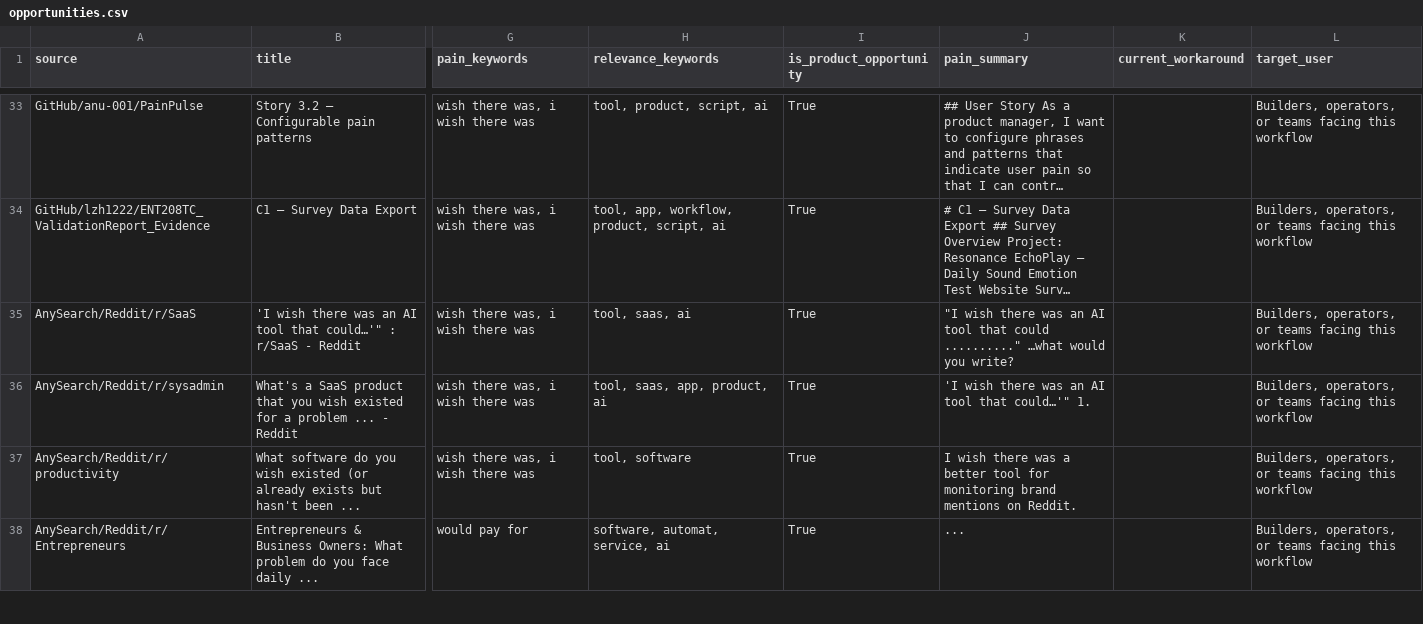
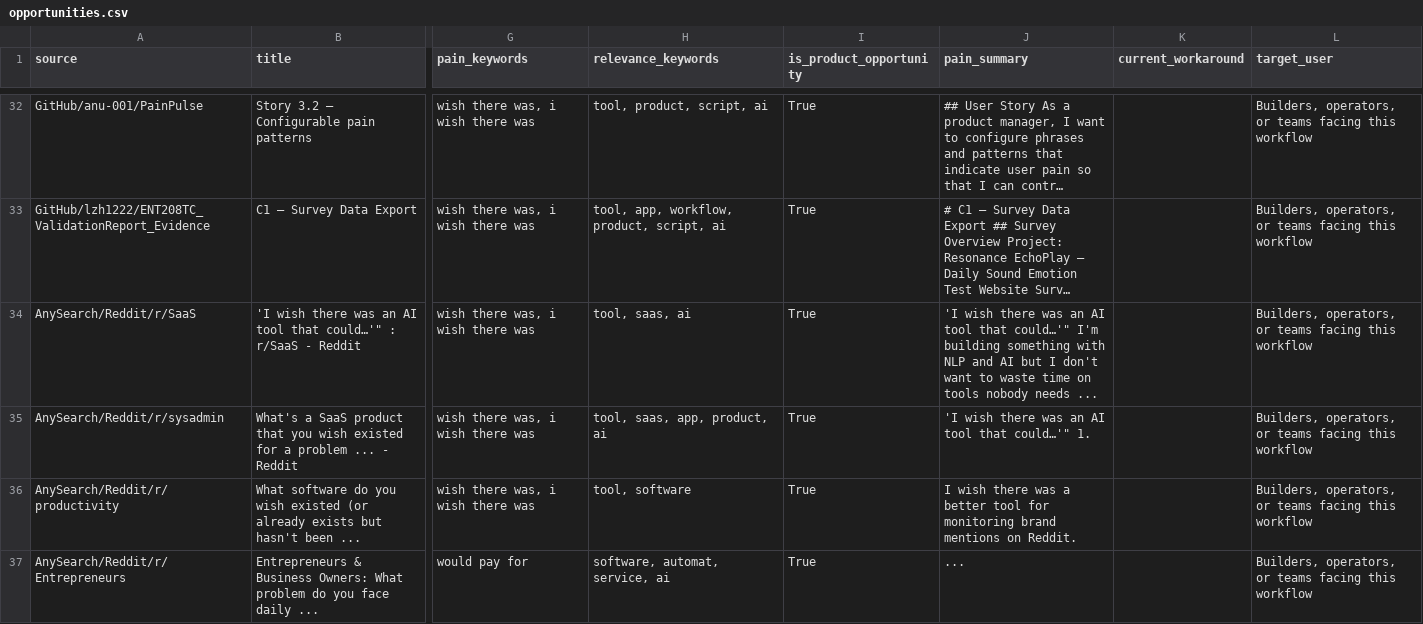
Before and after one commit to jaxxchen003/microsaas-radar, a CSV file: output/opportunities.csv, drawn as a sheet; only a part is shown, gaps mark what is left out; long unchanged cells end in …; addresses are those after the commit; the diff covers the shown part only; the diff names each change by its address in the sheet, - before the commit and + after, or states it on an @@ line.

```diff
--- a/output/opportunities.csv
+++ b/output/opportunities.csv
-J34 (pain_summary): "I wish there was an AI tool that could .........." …what would you write?
+J34 (pain_summary): 'I wish there was an AI tool that could…'" I'm building something with NLP and AI but I don't want to waste time on tools nobody needs ...
```
Also changed, not shown: 3 added rows, 3 removed rows and 8 edited cells elsewhere in this file, 3 other files.
